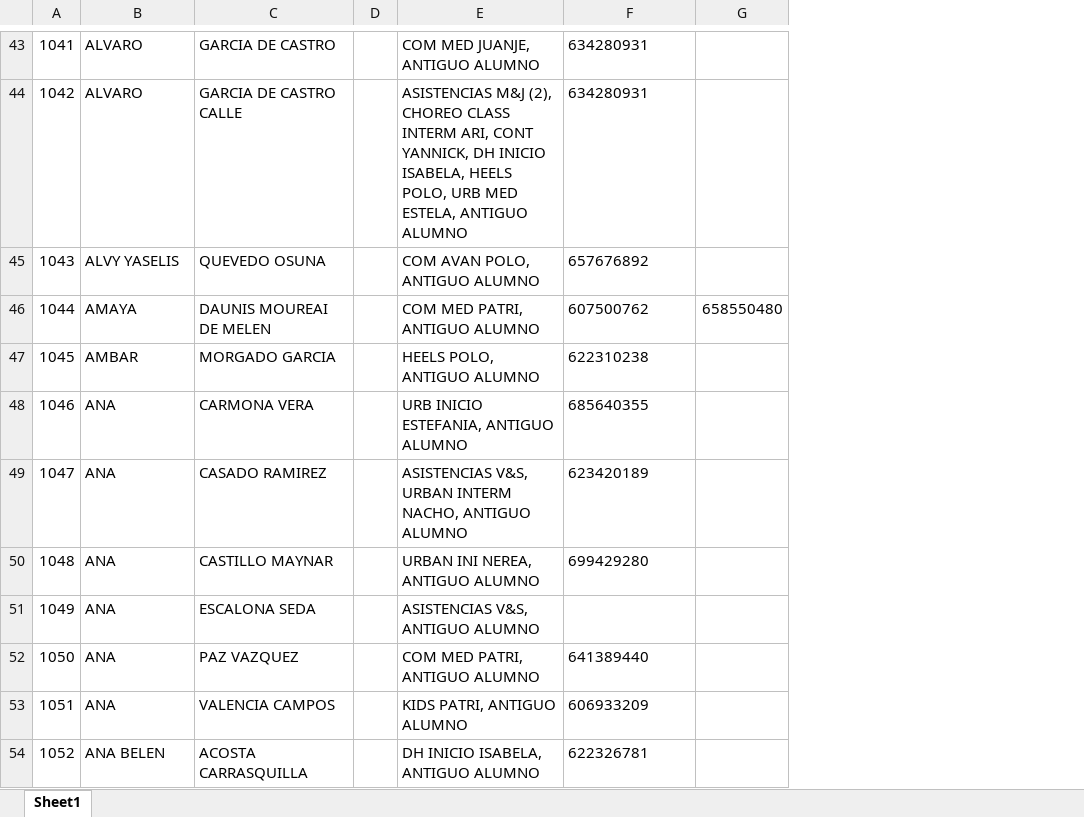
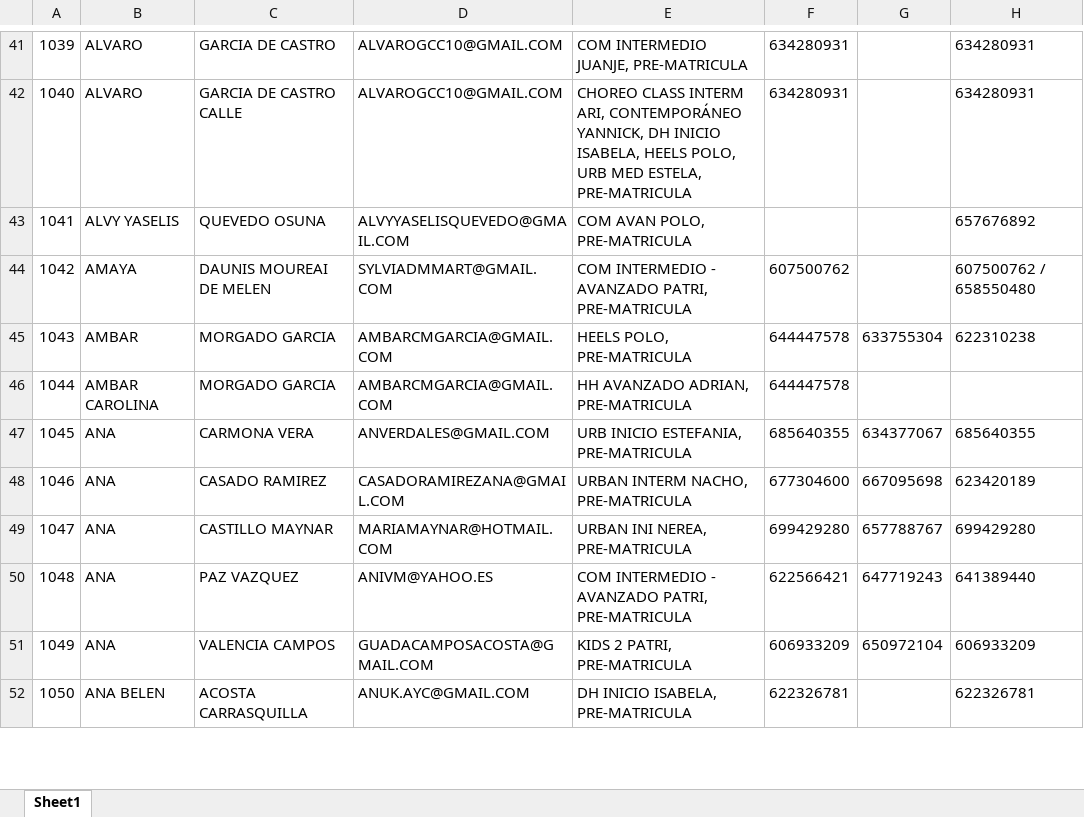
Before and after one commit to marina92rr/Starfactory-back, an Excel workbook: rellenar_filled.xlsx, sheet Sheet1, drawn as a sheet; only a part is shown, gaps mark what is left out; values as stored, in another font and other column widths than the file's, no borders; removed rows and columns are numbered as before the commit, all else as after; the diff covers the shown part only; the diff names each change by its address in the sheet, - before the commit and + after, or states it on an @@ line.

```diff
--- a/rellenar_filled.xlsx (sheet Sheet1)
+++ b/rellenar_filled.xlsx (sheet Sheet1)
-column D, empty
-column E, rows 43-50: COM MED JUANJE, ANTIGUO ALUMNO | ASISTENCIAS M&J (2), CHOREO CLASS INTERM ARI, CONT YANNICK, DH INICIO ISABELA, HEELS POLO, URB MED ESTELA, ANTIGUO ALUMNO | COM AVAN POLO, ANTIGUO ALUMNO | COM MED PATRI, ANTIGUO ALUMNO | HEELS POLO, ANTIGUO ALUMNO | URB INICIO ESTEFANIA, ANTIGUO ALUMNO | ASISTENCIAS V&S, URBAN INTERM NACHO, ANTIGUO ALUMNO | URBAN INI NEREA, ANTIGUO ALUMNO; rows 52-54: COM MED PATRI, ANTIGUO ALUMNO | KIDS PATRI, ANTIGUO ALUMNO | DH INICIO ISABELA, ANTIGUO ALUMNO
+column D, rows 41-45: ALVAROGCC10@GMAIL.COM | ALVAROGCC10@GMAIL.COM | ALVYYASELISQUEVEDO@GMAIL.COM | SYLVIADMMART@GMAIL.COM | AMBARCMGARCIA@GMAIL.COM; rows 47-52: ANVERDALES@GMAIL.COM | CASADORAMIREZANA@GMAIL.COM | MARIAMAYNAR@HOTMAIL.COM | ANIVM@YAHOO.ES | GUADACAMPOSACOSTA@GMAIL.COM | ANUK.AYC@GMAIL.COM
+column E, rows 41-45: COM INTERMEDIO JUANJE, PRE-MATRICULA | CHOREO CLASS INTERM ARI, CONTEMPORÁNEO YANNICK, DH INICIO ISABELA, HEELS POLO, URB MED ESTELA, PRE-MATRICULA | COM AVAN POLO, PRE-MATRICULA | COM INTERMEDIO - AVANZADO PATRI, PRE-MATRICULA | HEELS POLO, PRE-MATRICULA; rows 47-52: URB INICIO ESTEFANIA, PRE-MATRICULA | URBAN INTERM NACHO, PRE-MATRICULA | URBAN INI NEREA, PRE-MATRICULA | COM INTERMEDIO - AVANZADO PATRI, PRE-MATRICULA | KIDS 2 PATRI, PRE-MATRICULA | DH INICIO ISABELA, PRE-MATRICULA
+column F, rows 41-45: 634280931 | 634280931 |  | 607500762 | 644447578; rows 47-52: 685640355 | 677304600 | 699429280 | 622566421 | 606933209 | 622326781
+column G, row 45: 633755304; rows 47-51: 634377067 | 667095698 | 657788767 | 647719243 | 650972104
-column G, row 46: 658550480
@@ column A renumbered from row 2 down @@
-H44: 607500762
+H44: 607500762 / 658550480
+row 46: 1044 | AMBAR CAROLINA | MORGADO GARCIA | AMBARCMGARCIA@GMAIL.COM | HH AVANZADO ADRIAN, PRE-MATRICULA | 644447578
-row 51: 1049 | ANA | ESCALONA SEDA |  | ASISTENCIAS V&S, ANTIGUO ALUMNO
```
Also changed, not shown: 4 added rows, 48 removed rows and 30 edited cells elsewhere in this sheet, 9 other files.
